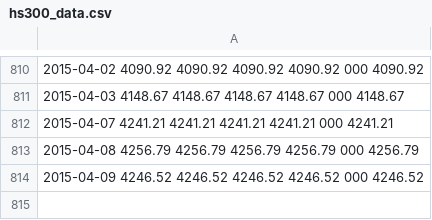
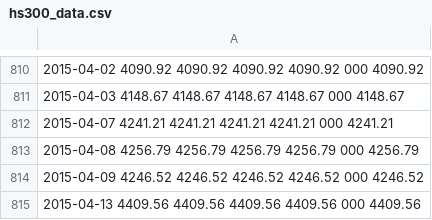
Before and after one commit to arieswxc/Abull, a CSV file: lib/LibFile/hs300_data.csv, drawn as a sheet; only a part is shown, gaps mark what is left out.

```diff
--- a/lib/LibFile/hs300_data.csv
+++ b/lib/LibFile/hs300_data.csv
@@ -814 +814,2 @@
       2015-04-09      4246.52      4246.52      4246.52      4246.52      000      4246.52
+      2015-04-13      4409.56      4409.56      4409.56      4409.56      000      4409.56
```
Also changed, not shown: 6 other files.
